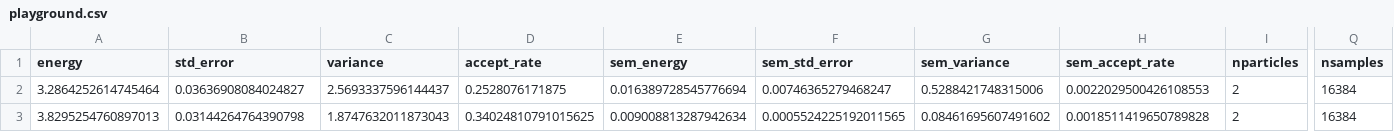
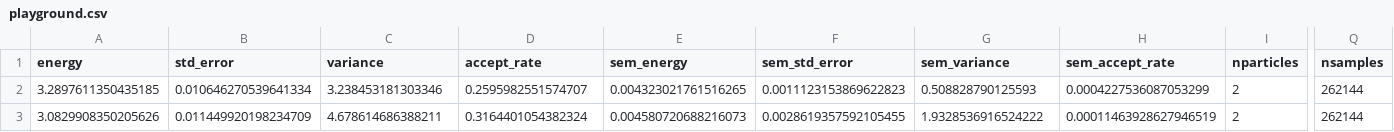
Before and after one commit to Daniel-Haas-B/NeuralQuantumState, a CSV file: data/playground.csv, drawn as a sheet; only a part is shown, gaps mark what is left out; the diff names each change by its address in the sheet, - before the commit and + after, or states it on an @@ line.

```diff
--- a/data/playground.csv
+++ b/data/playground.csv
-A2 (energy): 3.2864252614745464
+A2 (energy): 3.2897611350435185
-B2 (std_error): 0.03636908084024827
+B2 (std_error): 0.010646270539641334
-C2 (variance): 2.5693337596144437
+C2 (variance): 3.238453181303346
-D2 (accept_rate): 0.2528076171875
+D2 (accept_rate): 0.2595982551574707
-E2 (sem_energy): 0.016389728545776694
+E2 (sem_energy): 0.004323021761516265
-F2 (sem_std_error): 0.00746365279468247
+F2 (sem_std_error): 0.0011123153869622823
-G2 (sem_variance): 0.5288421748315006
+G2 (sem_variance): 0.508828790125593
-H2 (sem_accept_rate): 0.0022029500426108553
+H2 (sem_accept_rate): 0.0004227536087053299
-Q2:Q3 (nsamples): 16384
+Q2:Q3 (nsamples): 262144
-A3 (energy): 3.8295254760897013
+A3 (energy): 3.0829908350205626
-B3 (std_error): 0.03144264764390798
+B3 (std_error): 0.011449920198234709
-C3 (variance): 1.8747632011873043
+C3 (variance): 4.678614686388211
-D3 (accept_rate): 0.34024810791015625
+D3 (accept_rate): 0.3164401054382324
-E3 (sem_energy): 0.009008813287942634
+E3 (sem_energy): 0.004580720688216073
-F3 (sem_std_error): 0.0005524225192011565
+F3 (sem_std_error): 0.0028619357592105455
-G3 (sem_variance): 0.08461695607491602
+G3 (sem_variance): 1.9328536916524222
-H3 (sem_accept_rate): 0.0018511419650789828
+H3 (sem_accept_rate): 0.00011463928627946519
```
Also changed, not shown: 3 other files.
